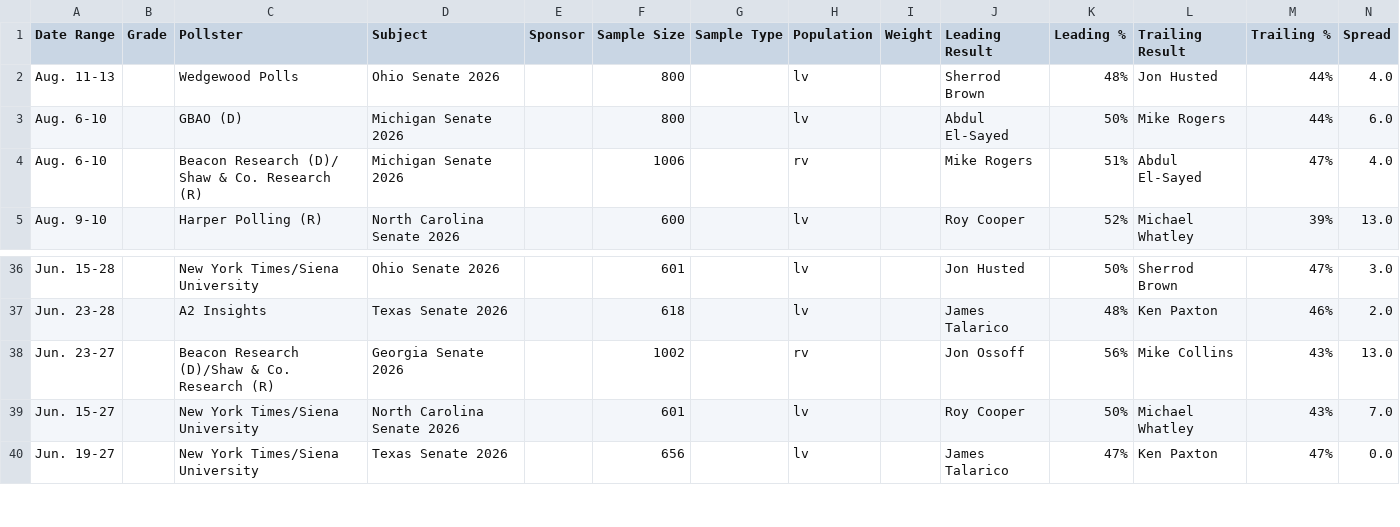
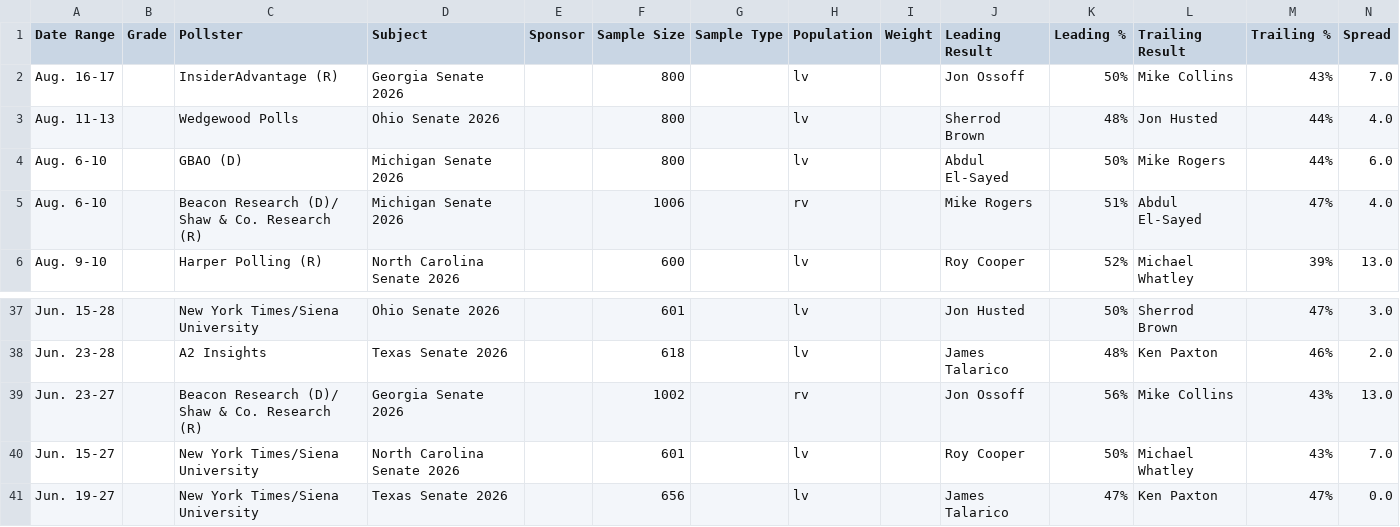
Before and after one commit to Hijodeagua/Election-models-by-Tre, a CSV file: data/fallback/votehub_senate.csv, drawn as a sheet; only a part is shown, gaps mark what is left out.

```diff
--- a/data/fallback/votehub_senate.csv
+++ b/data/fallback/votehub_senate.csv
@@ -1,2 +1,3 @@
 Date Range,Grade,Pollster,Subject,Sponsor,Sample Size,Sample Type,Population,Weight,Leading Result,Leading %,Trailing Result,Trailing %,Spread
+Aug. 16-17,,InsiderAdvantage (R),Georgia Senate 2026,,800,,lv,,Jon Ossoff,50%,Mike Collins,43%,7.0
 Aug. 11-13,,Wedgewood Polls,Ohio Senate 2026,,800,,lv,,Sherrod Brown,48%,Jon Husted,44%,4.0
@@ -37,3 +38,3 @@ Jun. 15-28,,New York Times/Siena University,Ohio Senate 2026,,601,,lv,,Jon Huste
 Jun. 23-28,,A2 Insights,Texas Senate 2026,,618,,lv,,James Talarico,48%,Ken Paxton,46%,2.0
-Jun. 23-27,,Beacon Research (D)/Shaw & Co. Research (R),Georgia Senate 2026,,1002,,rv,,Jon Ossoff,56%,Mike Collins,43%,13.0
+Jun. 23-27,,Beacon Research (D)/ Shaw & Co. Research (R),Georgia Senate 2026,,1002,,rv,,Jon Ossoff,56%,Mike Collins,43%,13.0
 Jun. 15-27,,New York Times/Siena University,North Carolina Senate 2026,,601,,lv,,Roy Cooper,50%,Michael Whatley,43%,7.0
```
Also changed, not shown: data/fallback/market_odds.csv, 4 other files.
